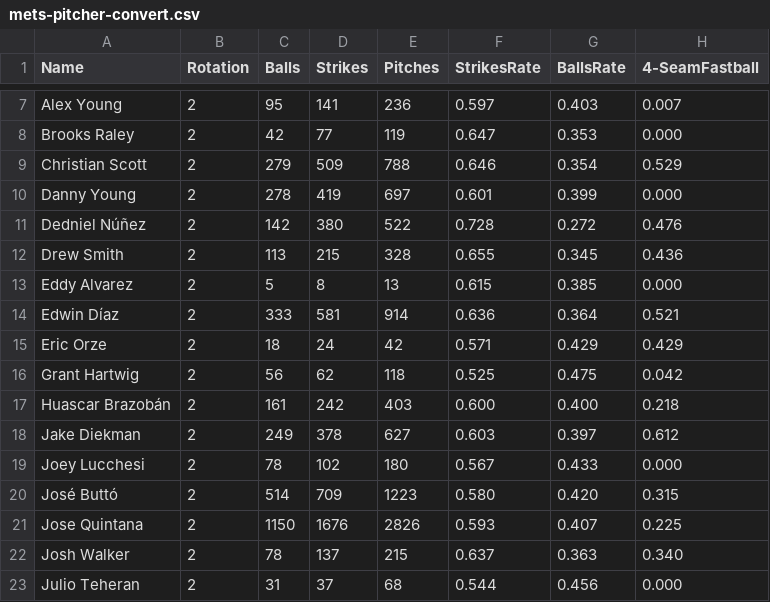
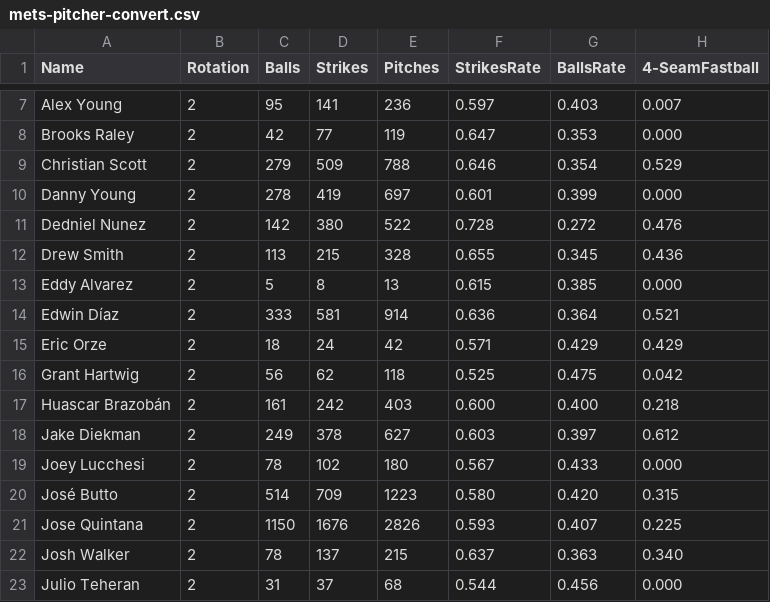
Before and after one commit to 5004-SEA-Fa24-Geeng/final-project-final-project-7, a CSV file: src/main/resources/PitcherDataConvert/mets-pitcher-convert.csv, drawn as a sheet; only a part is shown, gaps mark what is left out; the diff names each change by its address in the sheet, - before the commit and + after, or states it on an @@ line.

```diff
--- a/src/main/resources/PitcherDataConvert/mets-pitcher-convert.csv
+++ b/src/main/resources/PitcherDataConvert/mets-pitcher-convert.csv
-A11 (Name): Dedniel Núñez
+A11 (Name): Dedniel Nunez
-A20 (Name): José Buttó
+A20 (Name): José Butto
```
Also changed, not shown: src/main/resources/PitcherDataConvert/orioles-pitcher-convert.csv, src/main/resources/PitcherDataConvert/padres-pitcher-convert.csv, 16 other files.
